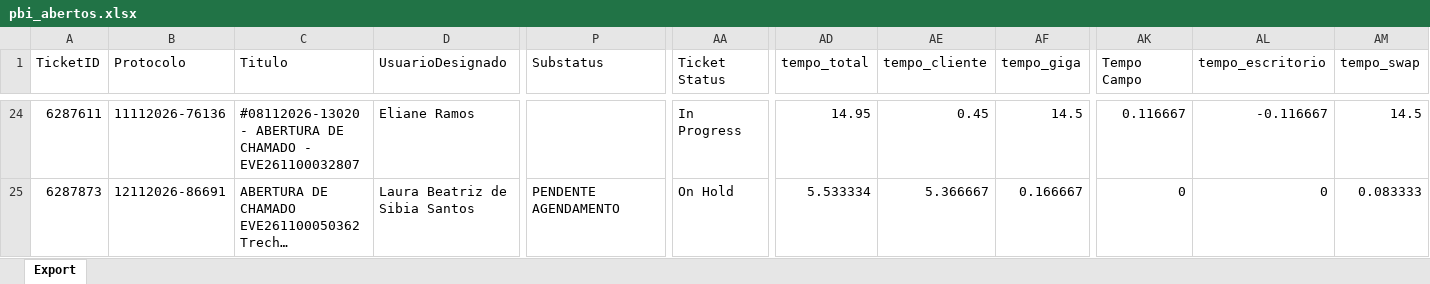
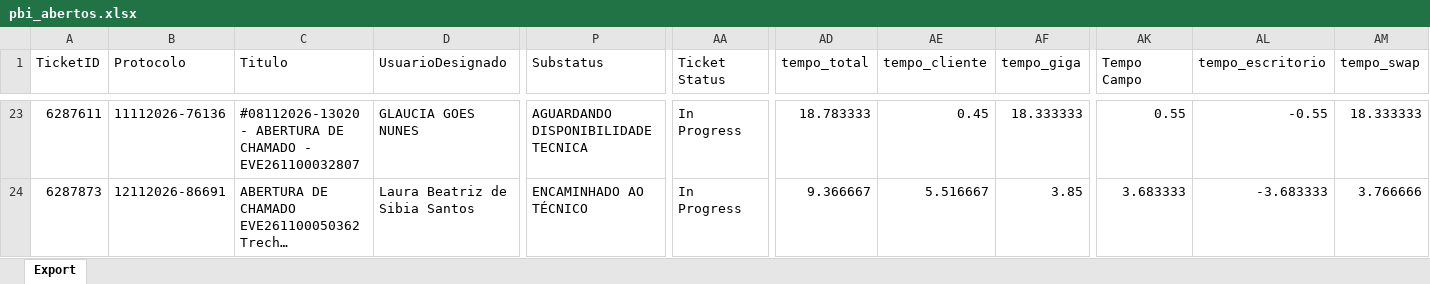
Before and after one commit to iatimcll-blip/Acompanhamento-Jarvis, an Excel workbook: data/pbi_abertos.xlsx, sheet Export, drawn as a sheet; only a part is shown, gaps mark what is left out; long unchanged cells end in …; values as stored, in another font and other column widths than the file's, no borders; addresses are those after the commit; the diff covers the shown part only; the diff names each change by its address in the sheet, - before the commit and + after, or states it on an @@ line.

```diff
--- a/data/pbi_abertos.xlsx (sheet Export)
+++ b/data/pbi_abertos.xlsx (sheet Export)
-D23 (UsuarioDesignado): Eliane Ramos
+D23 (UsuarioDesignado): GLAUCIA GOES NUNES
-P23 (Substatus): (empty)
+P23 (Substatus): AGUARDANDO DISPONIBILIDADE TECNICA
-AD23 (tempo_total): 14.95
+AD23 (tempo_total): 18.783333
-AF23 (tempo_giga): 14.5
+AF23 (tempo_giga): 18.333333
-AK23 (Tempo Campo): 0.116667
+AK23 (Tempo Campo): 0.55
-AL23 (tempo_escritorio): -0.116667
+AL23 (tempo_escritorio): -0.55
-AM23 (tempo_swap): 14.5
+AM23 (tempo_swap): 18.333333
-P24 (Substatus): PENDENTE AGENDAMENTO
+P24 (Substatus): ENCAMINHADO AO TÉCNICO
-AA24 (Ticket Status): On Hold
+AA24 (Ticket Status): In Progress
-AD24 (tempo_total): 5.533334
+AD24 (tempo_total): 9.366667
-AE24 (tempo_cliente): 5.366667
+AE24 (tempo_cliente): 5.516667
-AF24 (tempo_giga): 0.166667
+AF24 (tempo_giga): 3.85
-AK24 (Tempo Campo): 0
+AK24 (Tempo Campo): 3.683333
-AL24 (tempo_escritorio): 0
+AL24 (tempo_escritorio): -3.683333
-AM24 (tempo_swap): 0.083333
+AM24 (tempo_swap): 3.766666
```
Also changed, not shown: 10 added rows, 11 removed rows and 36 edited cells elsewhere in this sheet.
